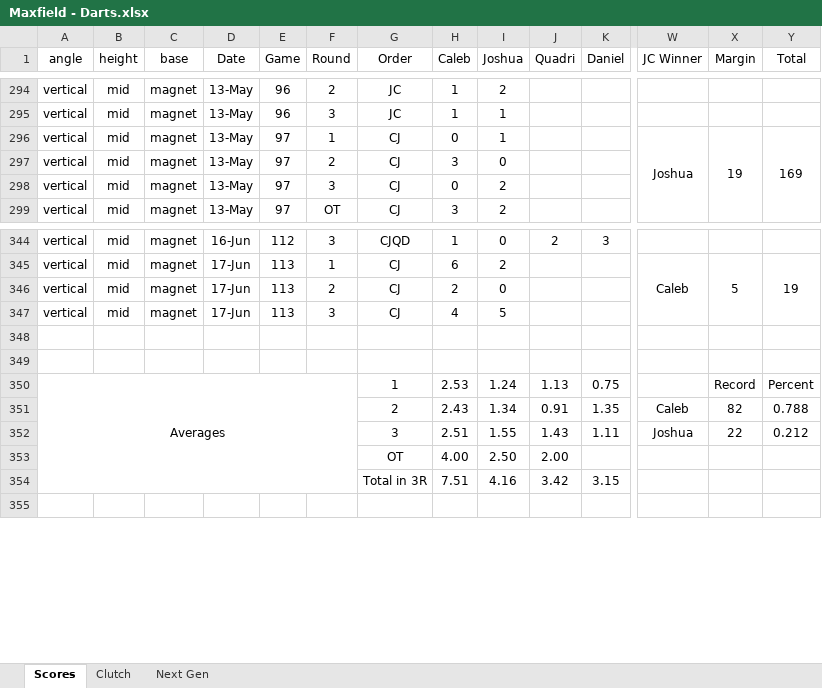
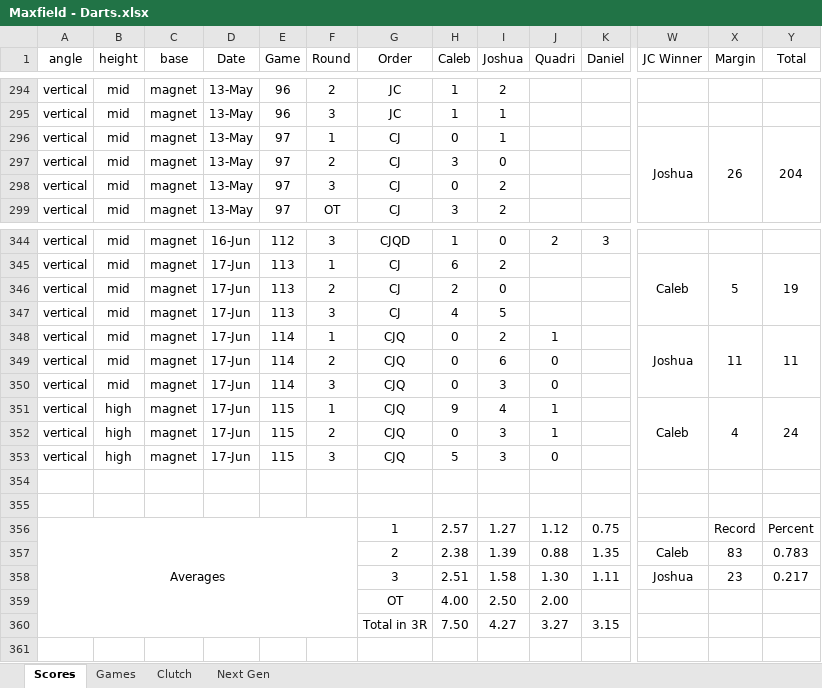
Before and after one commit to CalebSkinner1/DartsAnalysis, an Excel workbook: Maxfield - Darts.xlsx, sheet Scores, drawn as a sheet; only a part is shown, gaps mark what is left out; values as stored, in another font and other column widths than the file's, no borders; conditional formats not drawn; addresses are those after the commit; rows hold the shown columns only; the diff names each change by its address in the sheet, - before the commit and + after, or states it on an @@ line.

```diff
--- a/Maxfield - Darts.xlsx (sheet Scores)
+++ b/Maxfield - Darts.xlsx (sheet Scores)
+sheet tab: Games
-X296 (Margin): 19
+X296 (Margin): 26
-Y296 (Total): 169
+Y296 (Total): 204
+row 348: vertical | mid | magnet | 17-Jun | 114 | 1 | CJQ | 0 | 2 | 1 |  | Joshua | 11 | 11
+row 349: vertical | mid | magnet | 17-Jun | 114 | 2 | CJQ | 0 | 6 | 0
+row 350: vertical | mid | magnet | 17-Jun | 114 | 3 | CJQ | 0 | 3 | 0
+row 351: vertical | high | magnet | 17-Jun | 115 | 1 | CJQ | 9 | 4 | 1 |  | Caleb | 4 | 24
+row 352: vertical | high | magnet | 17-Jun | 115 | 2 | CJQ | 0 | 3 | 1
+row 353: vertical | high | magnet | 17-Jun | 115 | 3 | CJQ | 5 | 3 | 0
-H356 (Caleb): 2.53
+H356 (Caleb): 2.57
-I356 (Joshua): 1.24
+I356 (Joshua): 1.27
-J356 (Quadri): 1.13
+J356 (Quadri): 1.12
-H357 (Caleb): 2.43
+H357 (Caleb): 2.38
-I357 (Joshua): 1.34
+I357 (Joshua): 1.39
-J357 (Quadri): 0.91
+J357 (Quadri): 0.88
-X357 (Margin): 82
+X357 (Margin): 83
-Y357 (Total): 0.788
+Y357 (Total): 0.783
-I358 (Joshua): 1.55
+I358 (Joshua): 1.58
-J358 (Quadri): 1.43
+J358 (Quadri): 1.30
-X358 (Margin): 22
+X358 (Margin): 23
-Y358 (Total): 0.212
+Y358 (Total): 0.217
-H360 (Caleb): 7.51
+H360 (Caleb): 7.50
-I360 (Joshua): 4.16
+I360 (Joshua): 4.27
-J360 (Quadri): 3.42
+J360 (Quadri): 3.27
```
Also changed, not shown: sheet Next Gen, sheet Clutch, formulas that keep their value, 1 other file.
